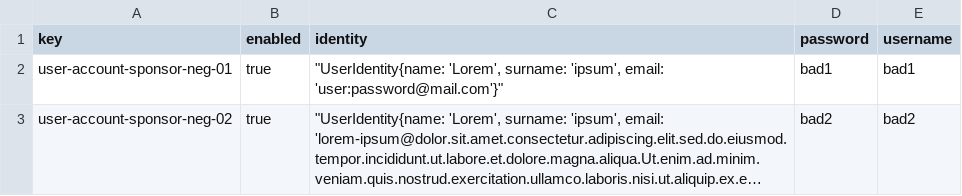
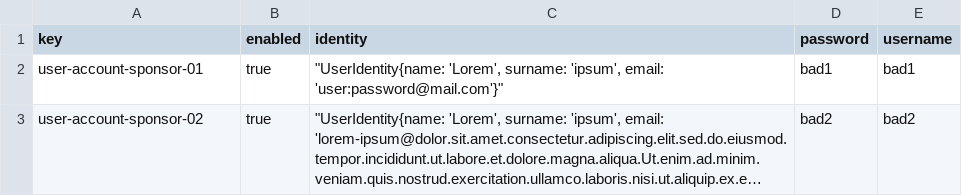
Before and after one commit to G063/Acme-Starters-C, a CSV file: src/main/resources/WEB-INF/data/errata/batch-01/user-account.csv, drawn as a sheet; long unchanged cells end in …; the diff names each change by its address in the sheet, - before the commit and + after, or states it on an @@ line.

Commit message:
arreglo de id

```diff
--- a/src/main/resources/WEB-INF/data/errata/batch-01/user-account.csv
+++ b/src/main/resources/WEB-INF/data/errata/batch-01/user-account.csv
-A2 (key): user-account-sponsor-neg-01
+A2 (key): user-account-sponsor-01
-A3 (key): user-account-sponsor-neg-02
+A3 (key): user-account-sponsor-02
```
